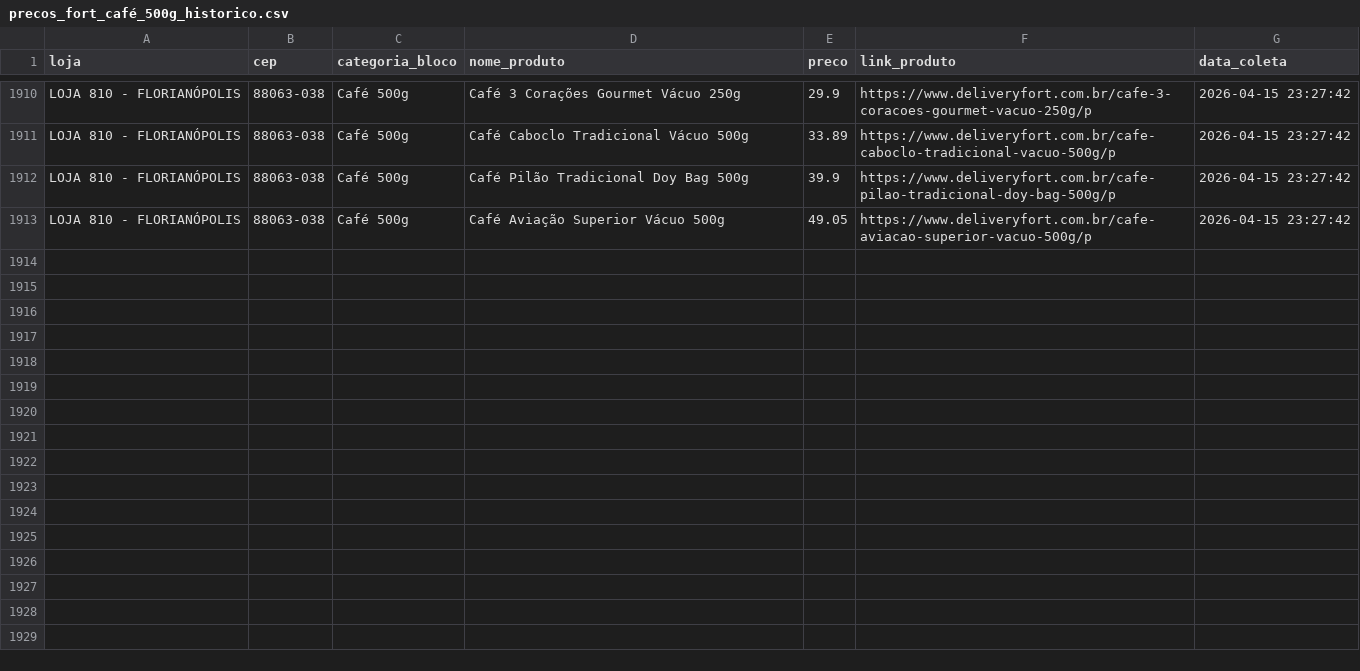
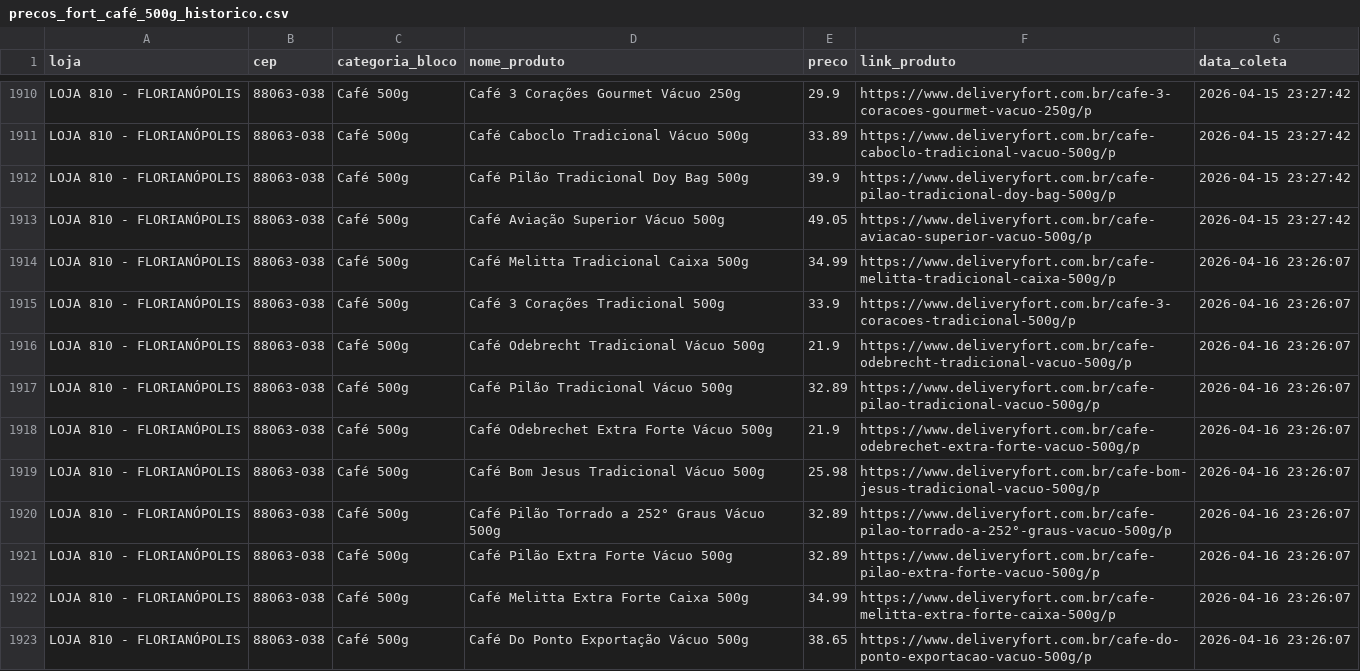
Before and after one commit to andreromaooliveira90/PROJETO_PRECOS_FORT, a CSV file: data/raw/precos_fort_café_500g_historico.csv, drawn as a sheet; only a part is shown, gaps mark what is left out; the diff covers the shown part only; the diff names each change by its address in the sheet, - before the commit and + after, or states it on an @@ line.

```diff
--- a/data/raw/precos_fort_café_500g_historico.csv
+++ b/data/raw/precos_fort_café_500g_historico.csv
+row 1914: LOJA 810 - FLORIANÓPOLIS | 88063-038 | Café 500g | Café Melitta Tradicional Caixa 500g | 34.99 | https://www.deliveryfort.com.br/cafe-melitta-tradicional-caixa-500g/p | 2026-04-16 23:26:07
+row 1915: LOJA 810 - FLORIANÓPOLIS | 88063-038 | Café 500g | Café 3 Corações Tradicional 500g | 33.9 | https://www.deliveryfort.com.br/cafe-3-coracoes-tradicional-500g/p | 2026-04-16 23:26:07
+row 1916: LOJA 810 - FLORIANÓPOLIS | 88063-038 | Café 500g | Café Odebrecht Tradicional Vácuo 500g | 21.9 | https://www.deliveryfort.com.br/cafe-odebrecht-tradicional-vacuo-500g/p | 2026-04-16 23:26:07
+row 1917: LOJA 810 - FLORIANÓPOLIS | 88063-038 | Café 500g | Café Pilão Tradicional Vácuo 500g | 32.89 | https://www.deliveryfort.com.br/cafe-pilao-tradicional-vacuo-500g/p | 2026-04-16 23:26:07
+row 1918: LOJA 810 - FLORIANÓPOLIS | 88063-038 | Café 500g | Café Odebrechet Extra Forte Vácuo 500g | 21.9 | https://www.deliveryfort.com.br/cafe-odebrechet-extra-forte-vacuo-500g/p | 2026-04-16 23:26:07
+row 1919: LOJA 810 - FLORIANÓPOLIS | 88063-038 | Café 500g | Café Bom Jesus Tradicional Vácuo 500g | 25.98 | https://www.deliveryfort.com.br/cafe-bom-jesus-tradicional-vacuo-500g/p | 2026-04-16 23:26:07
+row 1920: LOJA 810 - FLORIANÓPOLIS | 88063-038 | Café 500g | Café Pilão Torrado a 252° Graus Vácuo 500g | 32.89 | https://www.deliveryfort.com.br/cafe-pilao-torrado-a-252°-graus-vacuo-500g/p | 2026-04-16 23:26:07
+row 1921: LOJA 810 - FLORIANÓPOLIS | 88063-038 | Café 500g | Café Pilão Extra Forte Vácuo 500g | 32.89 | https://www.deliveryfort.com.br/cafe-pilao-extra-forte-vacuo-500g/p | 2026-04-16 23:26:07
+row 1922: LOJA 810 - FLORIANÓPOLIS | 88063-038 | Café 500g | Café Melitta Extra Forte Caixa 500g | 34.99 | https://www.deliveryfort.com.br/cafe-melitta-extra-forte-caixa-500g/p | 2026-04-16 23:26:07
+row 1923: LOJA 810 - FLORIANÓPOLIS | 88063-038 | Café 500g | Café Do Ponto Exportação Vácuo 500g | 38.65 | https://www.deliveryfort.com.br/cafe-do-ponto-exportacao-vacuo-500g/p | 2026-04-16 23:26:07
```
Also changed, not shown: 9 added rows elsewhere in this file, data/raw/precos_fort_arroz_historico.csv, data/raw/precos_fort_cerveja_historico.csv, 11 other files.
